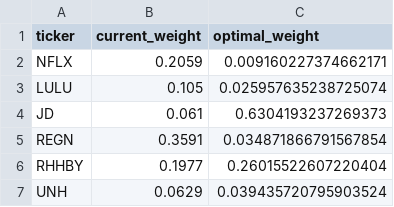
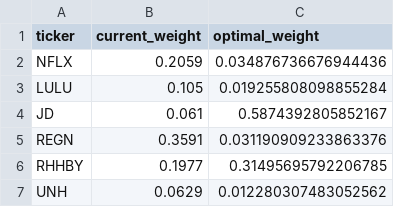
Before and after one commit to Ruburable/portfolio_volatility, a CSV file: out/out_optimise/optimal_weights.csv, drawn as a sheet.

```diff
--- a/out/out_optimise/optimal_weights.csv
+++ b/out/out_optimise/optimal_weights.csv
@@ -1,7 +1,7 @@
 ticker,current_weight,optimal_weight
-NFLX,0.2059,0.009160227374662171
-LULU,0.105,0.025957635238725074
-JD,0.061,0.6304193237269373
-REGN,0.3591,0.034871866791567854
-RHHBY,0.1977,0.26015522607220404
-UNH,0.0629,0.039435720795903524
+NFLX,0.2059,0.034876736676944436
+LULU,0.105,0.019255808098855284
+JD,0.061,0.5874392805852167
+REGN,0.3591,0.031190909233863376
+RHHBY,0.1977,0.31495695792206785
+UNH,0.0629,0.012280307483052562
```
Also changed, not shown: 3 other files.
